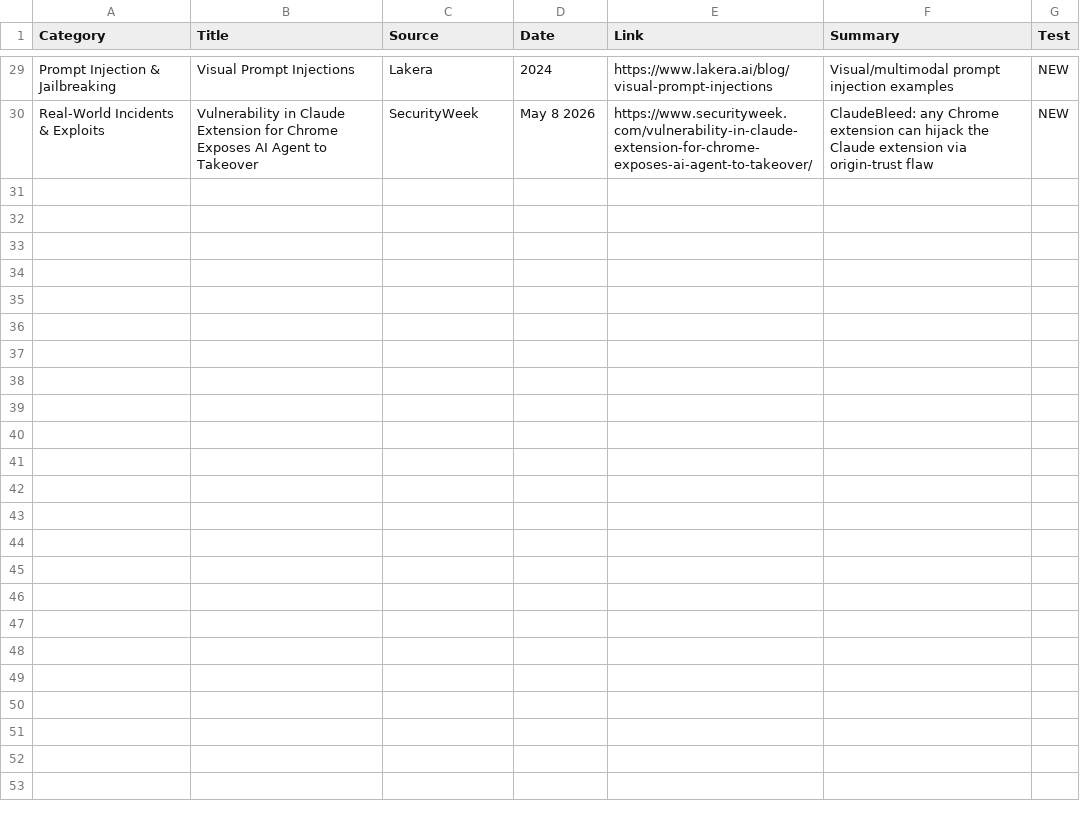
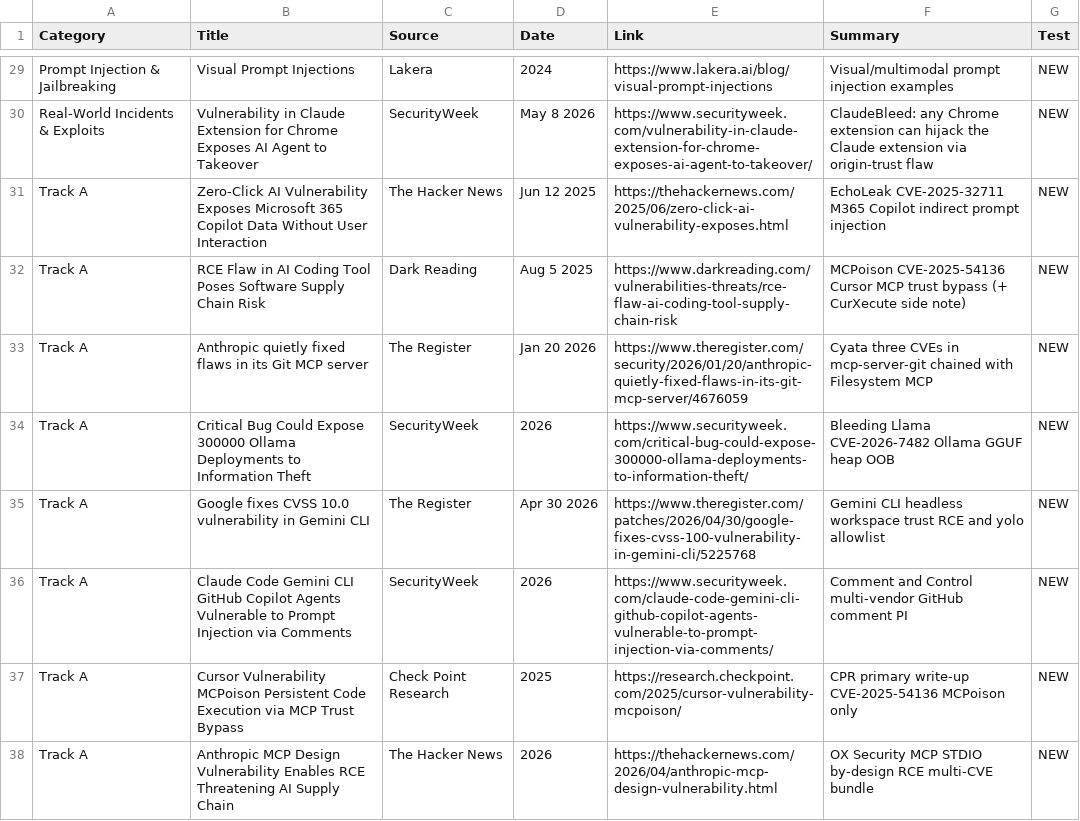
Before and after one commit to magic-YuanTian/AISecureChain, a CSV file: test_links.csv, drawn as a sheet; only a part is shown, gaps mark what is left out.

Commit message:
fix: merge url lists in csv, manifest.json, gold.yaml, and fixtures

```diff
--- a/test_links.csv
+++ b/test_links.csv
@@ -30 +30,9 @@ Prompt Injection & Jailbreaking,Visual Prompt Injections,Lakera,2024,https://www
 Real-World Incidents & Exploits,Vulnerability in Claude Extension for Chrome Exposes AI Agent to Takeover,SecurityWeek,May 8 2026,https://www.securityweek.com/vulnerability-in-claude-extension-for-chrome-exposes-ai-agent-to-takeover/,ClaudeBleed: any Chrome extension can hijack the Claude extension via origin-trust flaw,NEW
+Track A,Zero-Click AI Vulnerability Exposes Microsoft 365 Copilot Data Without User Interaction,The Hacker News,Jun 12 2025,https://thehackernews.com/2025/06/zero-click-ai-vulnerability-exposes.html,EchoLeak CVE-2025-32711 M365 Copilot indirect prompt injection,NEW
+Track A,RCE Flaw in AI Coding Tool Poses Software Supply Chain Risk,Dark Reading,Aug 5 2025,https://www.darkreading.com/vulnerabilities-threats/rce-flaw-ai-coding-tool-supply-chain-risk,MCPoison CVE-2025-54136 Cursor MCP trust bypass (+ CurXecute side note),NEW
+Track A,Anthropic quietly fixed flaws in its Git MCP server,The Register,Jan 20 2026,https://www.theregister.com/security/2026/01/20/anthropic-quietly-fixed-flaws-in-its-git-mcp-server/4676059,Cyata three CVEs in mcp-server-git chained with Filesystem MCP,NEW
+Track A,Critical Bug Could Expose 300000 Ollama Deployments to Information Theft,SecurityWeek,2026,https://www.securityweek.com/critical-bug-could-expose-300000-ollama-deployments-to-information-theft/,Bleeding Llama CVE-2026-7482 Ollama GGUF heap OOB,NEW
+Track A,Google fixes CVSS 10.0 vulnerability in Gemini CLI,The Register,Apr 30 2026,https://www.theregister.com/patches/2026/04/30/google-fixes-cvss-100-vulnerability-in-gemini-cli/5225768,Gemini CLI headless workspace trust RCE and yolo allowlist,NEW
+Track A,Claude Code Gemini CLI GitHub Copilot Agents Vulnerable to Prompt Injection via Comments,SecurityWeek,2026,https://www.securityweek.com/claude-code-gemini-cli-github-copilot-agents-vulnerable-to-prompt-injection-via-comments/,Comment and Control multi-vendor GitHub comment PI,NEW
+Track A,Cursor Vulnerability MCPoison Persistent Code Execution via MCP Trust Bypass,Check Point Research,2025,https://research.checkpoint.com/2025/cursor-vulnerability-mcpoison/,CPR primary write-up CVE-2025-54136 MCPoison only,NEW
+Track A,Anthropic MCP Design Vulnerability Enables RCE Threatening AI Supply Chain,The Hacker News,2026,https://thehackernews.com/2026/04/anthropic-mcp-design-vulnerability.html,OX Security MCP STDIO by-design RCE multi-CVE bundle,NEW
```
Also changed, not shown: 31 other files.
